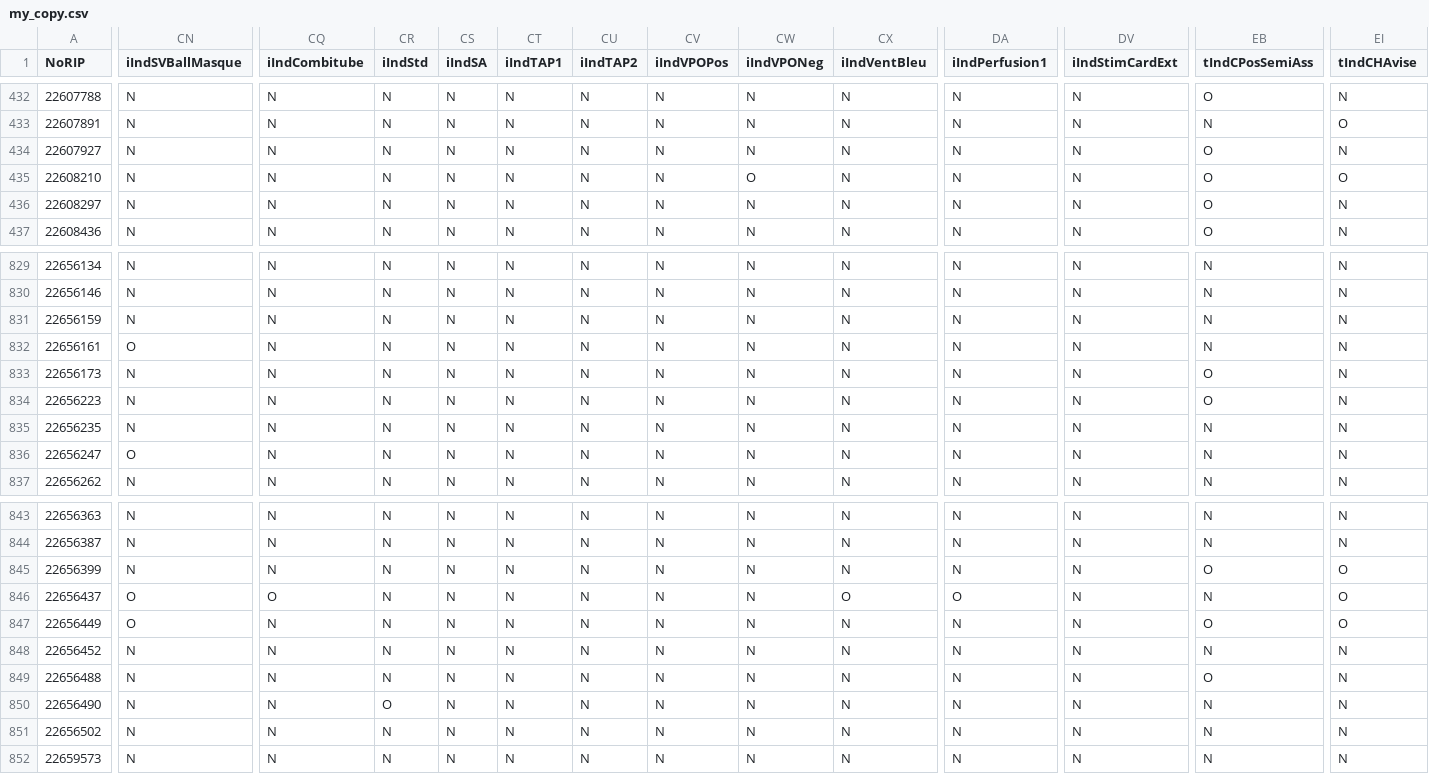
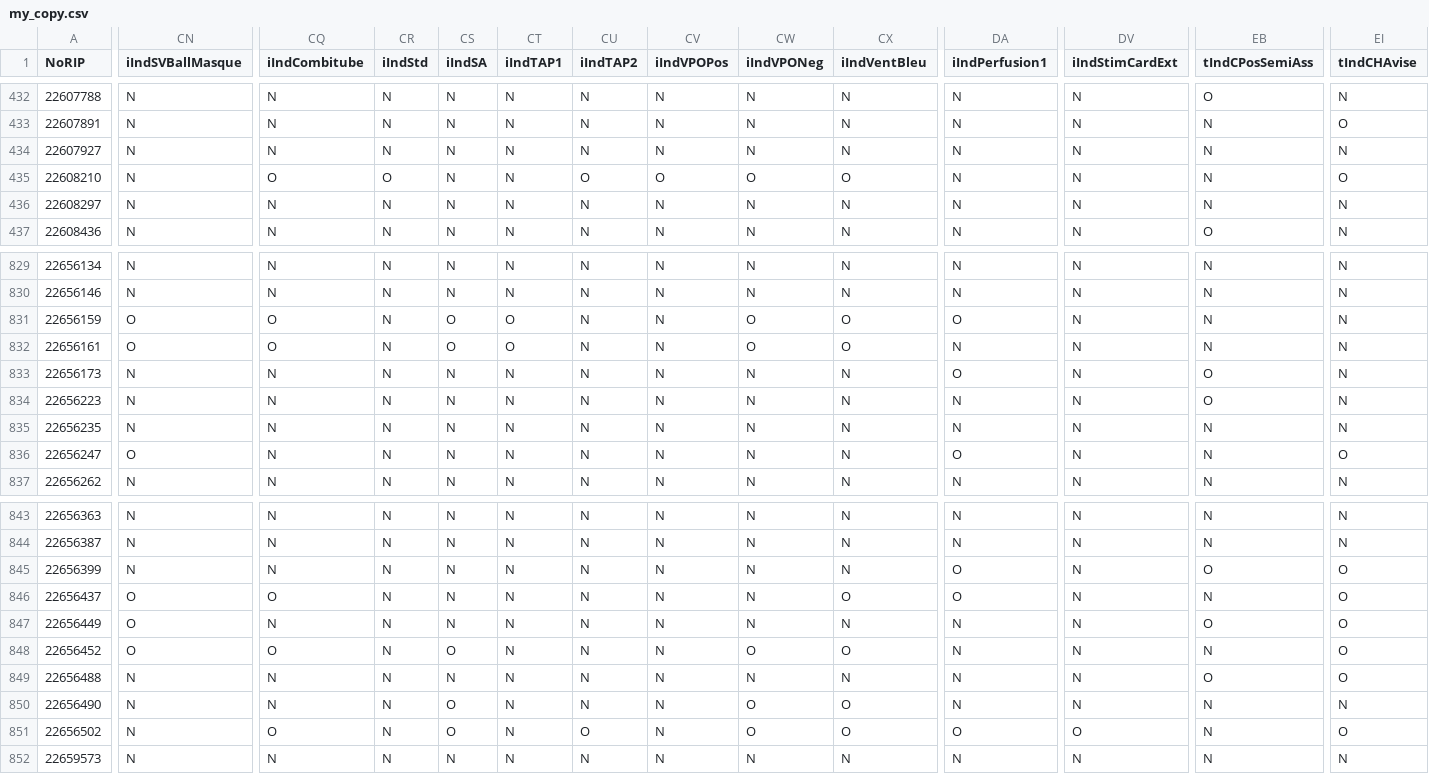
Before and after one commit to nograpes/urgences_sante_run_sheets, a CSV file: checkboxes/my_copy.csv, drawn as a sheet; only a part is shown, gaps mark what is left out; the diff covers the shown part only; the diff names each change by its address in the sheet, - before the commit and + after, or states it on an @@ line.

Commit message:
bootstrapped corrections

```diff
--- a/checkboxes/my_copy.csv
+++ b/checkboxes/my_copy.csv
-EB434:EB436 (tIndCPosSemiAss): O
+EB434:EB436 (tIndCPosSemiAss): N
-CQ435 (iIndCombitube): N
+CQ435 (iIndCombitube): O
-CR435 (iIndStd): N
+CR435 (iIndStd): O
-CU435 (iIndTAP2): N
+CU435 (iIndTAP2): O
-CV435 (iIndVPOPos): N
+CV435 (iIndVPOPos): O
-CX435 (iIndVentBleu): N
+CX435 (iIndVentBleu): O
-CN831 (iIndSVBallMasque): N
+CN831 (iIndSVBallMasque): O
-CQ831:CQ832 (iIndCombitube): N
+CQ831:CQ832 (iIndCombitube): O
-CS831:CS832 (iIndSA): N
+CS831:CS832 (iIndSA): O
-CT831:CT832 (iIndTAP1): N
+CT831:CT832 (iIndTAP1): O
-CW831:CW832 (iIndVPONeg): N
+CW831:CW832 (iIndVPONeg): O
-CX831:CX832 (iIndVentBleu): N
+CX831:CX832 (iIndVentBleu): O
-DA831 (iIndPerfusion1): N
+DA831 (iIndPerfusion1): O
-DA833 (iIndPerfusion1): N
+DA833 (iIndPerfusion1): O
-DA836 (iIndPerfusion1): N
+DA836 (iIndPerfusion1): O
-EI836 (tIndCHAvise): N
+EI836 (tIndCHAvise): O
-DA845 (iIndPerfusion1): N
+DA845 (iIndPerfusion1): O
-CN848 (iIndSVBallMasque): N
+CN848 (iIndSVBallMasque): O
-CQ848 (iIndCombitube): N
+CQ848 (iIndCombitube): O
-CS848 (iIndSA): N
+CS848 (iIndSA): O
-CW848 (iIndVPONeg): N
+CW848 (iIndVPONeg): O
-CX848 (iIndVentBleu): N
+CX848 (iIndVentBleu): O
-EI848:EI849 (tIndCHAvise): N
+EI848:EI849 (tIndCHAvise): O
-CR850 (iIndStd): O
+CR850 (iIndStd): N
-CS850:CS851 (iIndSA): N
+CS850:CS851 (iIndSA): O
-CW850:CW851 (iIndVPONeg): N
+CW850:CW851 (iIndVPONeg): O
-CX850:CX851 (iIndVentBleu): N
+CX850:CX851 (iIndVentBleu): O
-CQ851 (iIndCombitube): N
+CQ851 (iIndCombitube): O
-CU851 (iIndTAP2): N
+CU851 (iIndTAP2): O
-DA851 (iIndPerfusion1): N
+DA851 (iIndPerfusion1): O
-DV851 (iIndStimCardExt): N
+DV851 (iIndStimCardExt): O
-EI851 (tIndCHAvise): N
+EI851 (tIndCHAvise): O
```
Also changed, not shown: 141 edited cells elsewhere in this file.
